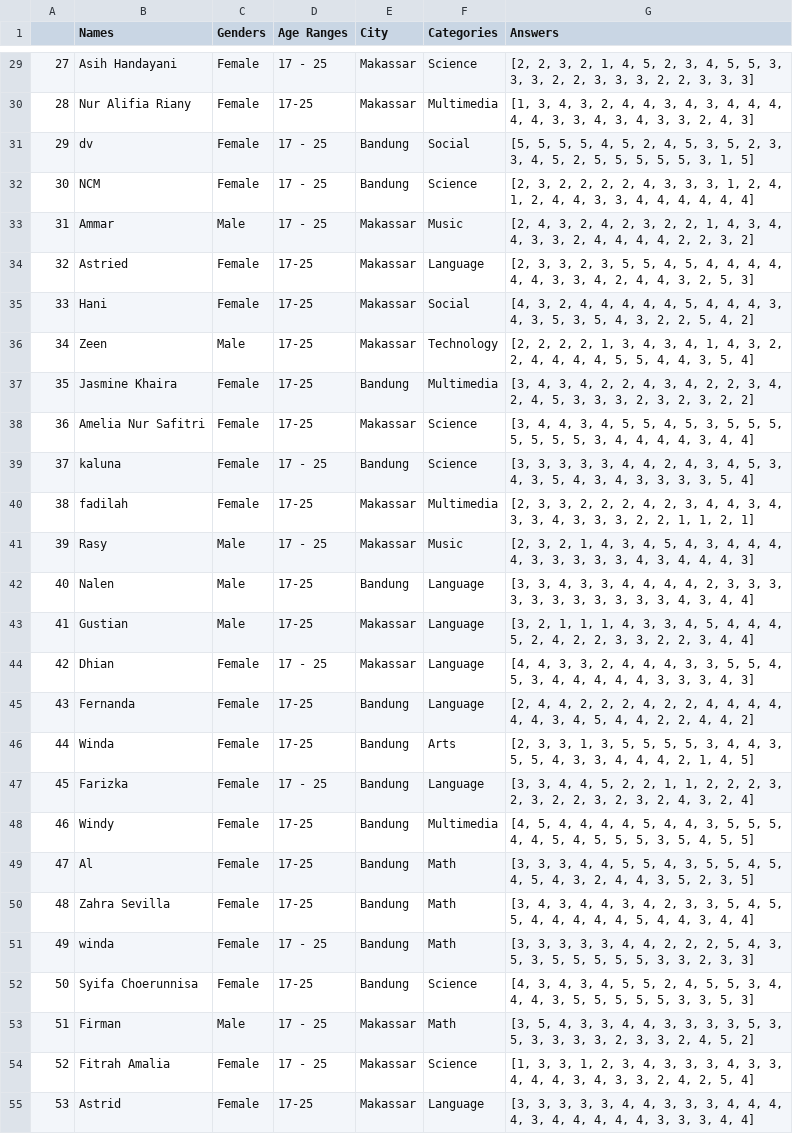
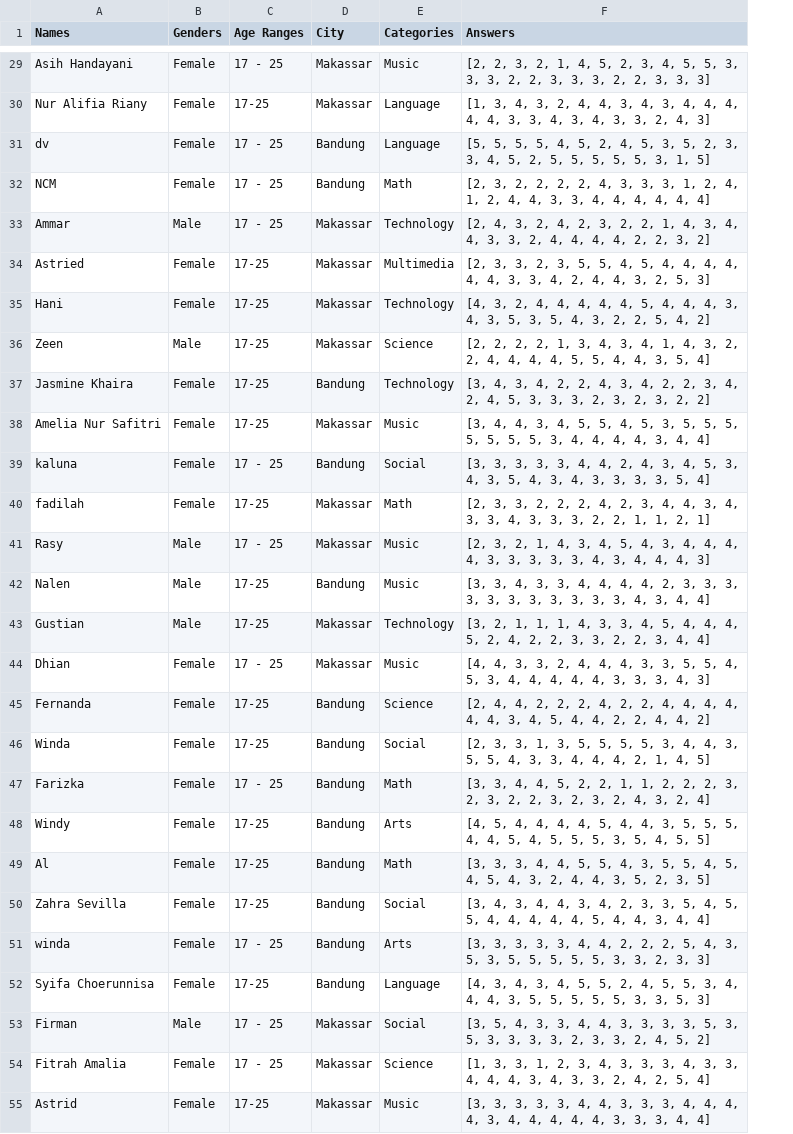
Before and after one commit to IhlasulMufti/Tutor-Matchmaking, a CSV file: data/tutor-datasets.csv, drawn as a sheet; only a part is shown, gaps mark what is left out; removed rows and columns are numbered as before the commit, all else as after; the diff covers the shown part only; the diff names each change by its address in the sheet, - before the commit and + after, or states it on an @@ line.

Commit message:
regenarate categories

```diff
--- a/data/tutor-datasets.csv
+++ b/data/tutor-datasets.csv
-column A, rows 29-55: 27 | 28 | 29 | 30 | 31 | 32 | 33 | 34 | 35 | 36 | 37 | 38 | 39 | 40 | 41 | 42 | 43 | 44 | 45 | 46 | 47 | 48 | 49 | 50 | 51 | 52 | 53
-E29 (Categories): Science
+E29 (Categories): Music
-E30 (Categories): Multimedia
+E30 (Categories): Language
-E31 (Categories): Social
+E31 (Categories): Language
-E32 (Categories): Science
+E32 (Categories): Math
-E33 (Categories): Music
+E33 (Categories): Technology
-E34 (Categories): Language
+E34 (Categories): Multimedia
-E35 (Categories): Social
+E35 (Categories): Technology
-E36 (Categories): Technology
+E36 (Categories): Science
-E37 (Categories): Multimedia
+E37 (Categories): Technology
-E38 (Categories): Science
+E38 (Categories): Music
-E39 (Categories): Science
+E39 (Categories): Social
-E40 (Categories): Multimedia
+E40 (Categories): Math
-E42 (Categories): Language
+E42 (Categories): Music
-E43 (Categories): Language
+E43 (Categories): Technology
-E44 (Categories): Language
+E44 (Categories): Music
-E45 (Categories): Language
+E45 (Categories): Science
-E46 (Categories): Arts
+E46 (Categories): Social
-E47 (Categories): Language
+E47 (Categories): Math
-E48 (Categories): Multimedia
+E48 (Categories): Arts
-E50 (Categories): Math
+E50 (Categories): Social
-E51 (Categories): Math
+E51 (Categories): Arts
-E52 (Categories): Science
+E52 (Categories): Language
-E53 (Categories): Math
+E53 (Categories): Social
-E55 (Categories): Language
+E55 (Categories): Music
```
Also changed, not shown: 61 edited cells elsewhere in this file, data/clean_data.csv, 7 other files.
